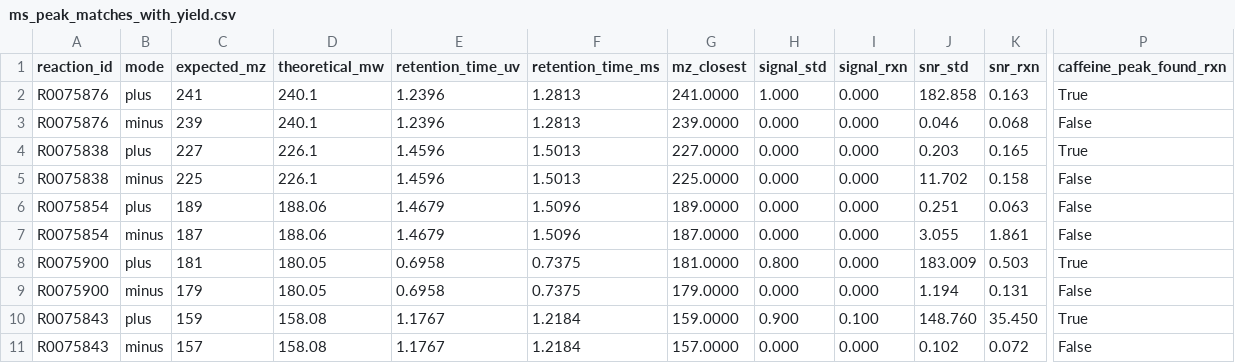
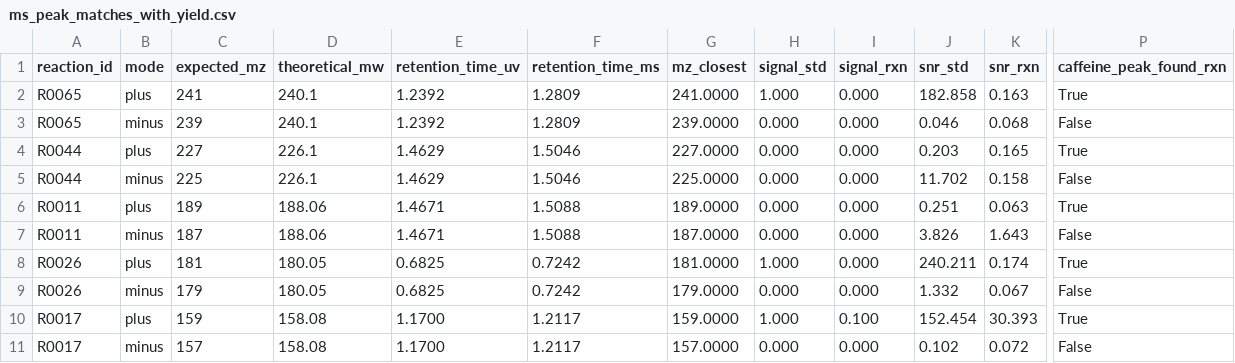
Before and after one commit to andreiajlfortuna/LCMS-yield-estimation, a CSV file: ms_peak_matches_with_yield.csv, drawn as a sheet; only a part is shown, gaps mark what is left out; the diff covers the shown part only; the diff names each change by its address in the sheet, - before the commit and + after, or states it on an @@ line.

Commit message:
Update ms_peak_matches_with_yield.csv

```diff
--- a/ms_peak_matches_with_yield.csv
+++ b/ms_peak_matches_with_yield.csv
-A2:A3 (reaction_id): R0075876
+A2:A3 (reaction_id): R0065
-E2:E3 (retention_time_uv): 1.2396
+E2:E3 (retention_time_uv): 1.2392
-F2:F3 (retention_time_ms): 1.2813
+F2:F3 (retention_time_ms): 1.2809
-A4:A5 (reaction_id): R0075838
+A4:A5 (reaction_id): R0044
-E4:E5 (retention_time_uv): 1.4596
+E4:E5 (retention_time_uv): 1.4629
-F4:F5 (retention_time_ms): 1.5013
+F4:F5 (retention_time_ms): 1.5046
-A6:A7 (reaction_id): R0075854
+A6:A7 (reaction_id): R0011
-E6:E7 (retention_time_uv): 1.4679
+E6:E7 (retention_time_uv): 1.4671
-F6:F7 (retention_time_ms): 1.5096
+F6:F7 (retention_time_ms): 1.5088
-P6 (caffeine_peak_found_rxn): False
+P6 (caffeine_peak_found_rxn): True
-J7 (snr_std): 3.055
+J7 (snr_std): 3.826
-K7 (snr_rxn): 1.861
+K7 (snr_rxn): 1.643
-A8:A9 (reaction_id): R0075900
+A8:A9 (reaction_id): R0026
-E8:E9 (retention_time_uv): 0.6958
+E8:E9 (retention_time_uv): 0.6825
-F8:F9 (retention_time_ms): 0.7375
+F8:F9 (retention_time_ms): 0.7242
-H8 (signal_std): 0.800
+H8 (signal_std): 1.000
-J8 (snr_std): 183.009
+J8 (snr_std): 240.211
-K8 (snr_rxn): 0.503
+K8 (snr_rxn): 0.174
-J9 (snr_std): 1.194
+J9 (snr_std): 1.332
-K9 (snr_rxn): 0.131
+K9 (snr_rxn): 0.067
-A10:A11 (reaction_id): R0075843
+A10:A11 (reaction_id): R0017
-E10:E11 (retention_time_uv): 1.1767
+E10:E11 (retention_time_uv): 1.1700
-F10:F11 (retention_time_ms): 1.2184
+F10:F11 (retention_time_ms): 1.2117
-H10 (signal_std): 0.900
+H10 (signal_std): 1.000
-J10 (snr_std): 148.760
+J10 (snr_std): 152.454
-K10 (snr_rxn): 35.450
+K10 (snr_rxn): 30.393
```
Also changed, not shown: 70 edited cells elsewhere in this file.
